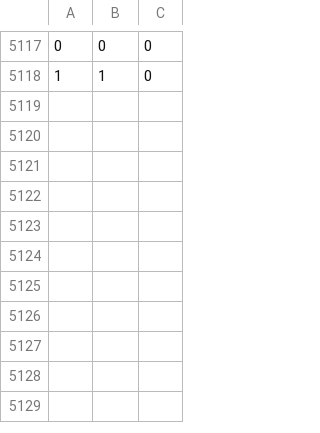
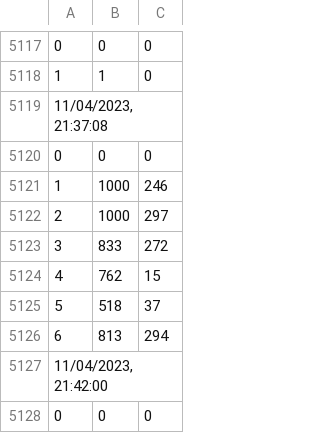
Before and after one commit to NDR008/TensorFlowPSX, a CSV file: logging.csv, drawn as a sheet; only a part is shown, gaps mark what is left out; the diff names each change by its address in the sheet, - before the commit and + after, or states it on an @@ line.

```diff
--- a/logging.csv
+++ b/logging.csv
+row 5119: 11/04/2023, 21:37:08
+row 5120: 0 | 0 | 0
+row 5121: 1 | 1000 | 246
+row 5122: 2 | 1000 | 297
+row 5123: 3 | 833 | 272
+row 5124: 4 | 762 | 15
+row 5125: 5 | 518 | 37
+row 5126: 6 | 813 | 294
+row 5127: 11/04/2023, 21:42:00
+row 5128: 0 | 0 | 0
```
Also changed, not shown: 2 other files.
